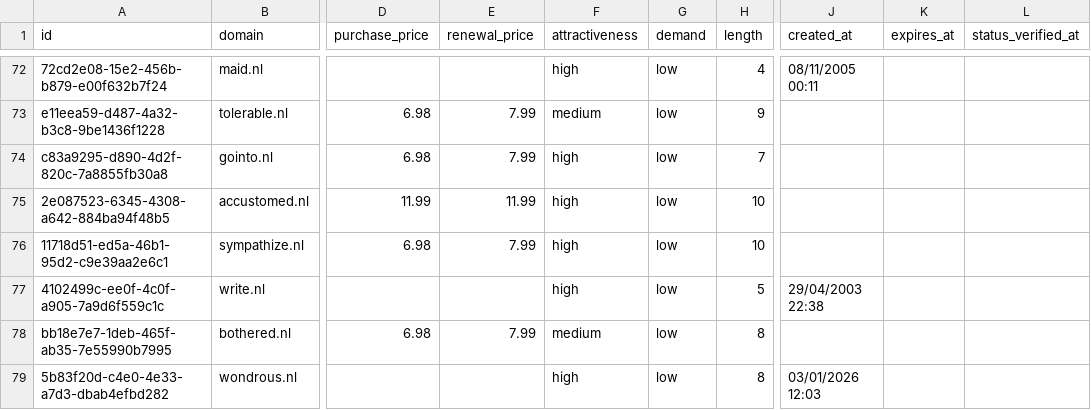
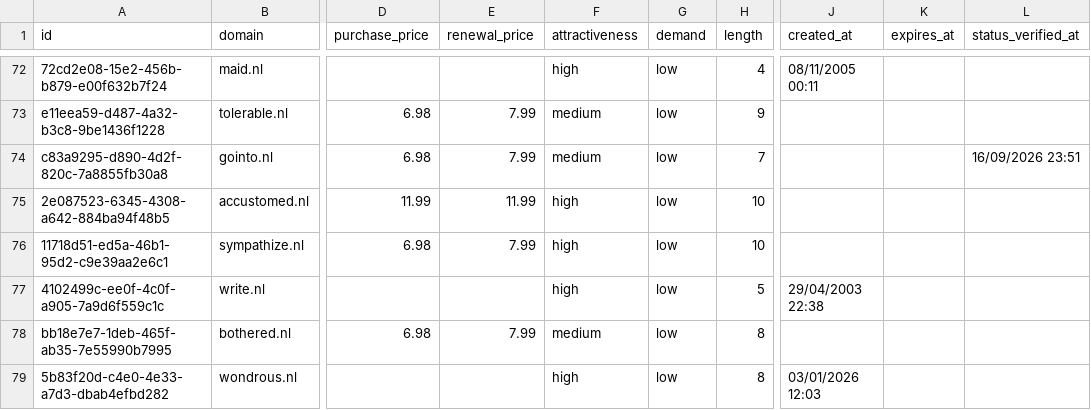
Before and after one commit to UniqueDomains/nl-oneword-domains, a CSV file: nl.csv, drawn as a sheet; only a part is shown, gaps mark what is left out; the diff covers the shown part only; the diff names each change by its address in the sheet, - before the commit and + after, or states it on an @@ line.

```diff
--- a/nl.csv
+++ b/nl.csv
-F74 (attractiveness): high
+F74 (attractiveness): medium
-L74 (status_verified_at): (empty)
+L74 (status_verified_at): 16/09/2026 23:51
```
Also changed, not shown: 9 added rows and 9 removed rows elsewhere in this file, 4 other files.
